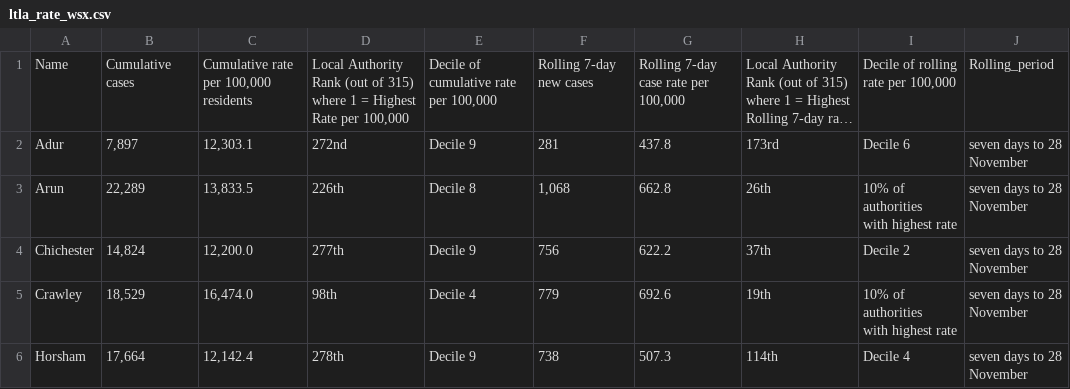
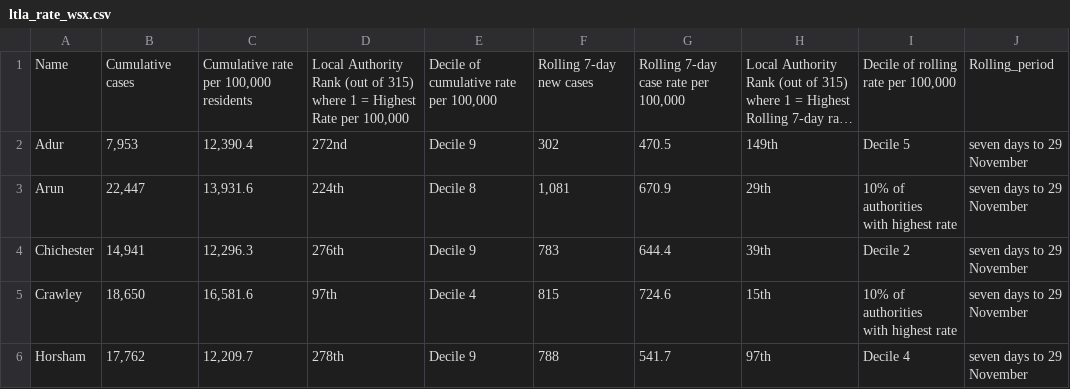
Before and after one commit to psychty/wsx_covid_datapack_public, a CSV file: Outputs/ltla_rate_wsx.csv, drawn as a sheet; only a part is shown; long unchanged cells end in …; the diff covers the shown part only; the diff names each change by its address in the sheet, - before the commit and + after, or states it on an @@ line.

```diff
--- a/Outputs/ltla_rate_wsx.csv
+++ b/Outputs/ltla_rate_wsx.csv
-B2: 7,897
+B2: 7,953
-C2: 12,303.1
+C2: 12,390.4
-F2: 281
+F2: 302
-G2: 437.8
+G2: 470.5
-H2: 173rd
+H2: 149th
-I2: Decile 6
+I2: Decile 5
-J2:J6: seven days to 28 November
+J2:J6: seven days to 29 November
-B3: 22,289
+B3: 22,447
-C3: 13,833.5
+C3: 13,931.6
-D3: 226th
+D3: 224th
-F3: 1,068
+F3: 1,081
-G3: 662.8
+G3: 670.9
-H3: 26th
+H3: 29th
-B4: 14,824
+B4: 14,941
-C4: 12,200.0
+C4: 12,296.3
-D4: 277th
+D4: 276th
-F4: 756
+F4: 783
-G4: 622.2
+G4: 644.4
-H4: 37th
+H4: 39th
-B5: 18,529
+B5: 18,650
-C5: 16,474.0
+C5: 16,581.6
-D5: 98th
+D5: 97th
-F5: 779
+F5: 815
-G5: 692.6
+G5: 724.6
-H5: 19th
+H5: 15th
-B6: 17,664
+B6: 17,762
-C6: 12,142.4
+C6: 12,209.7
-F6: 738
+F6: 788
-G6: 507.3
+G6: 541.7
-H6: 114th
+H6: 97th
```
Also changed, not shown: 19 edited cells elsewhere in this file, Outputs/utla_rate_wsx.csv, Outputs/weekly_doses_proportion.csv, 57 other files.
